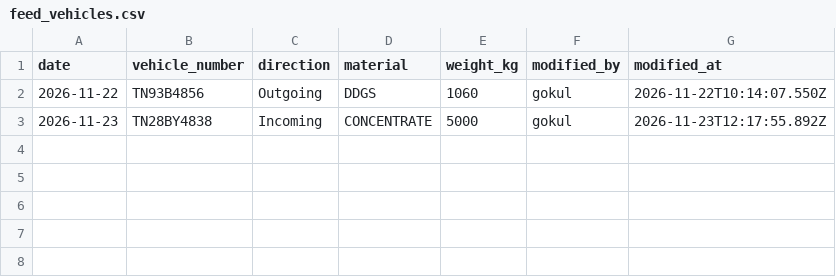
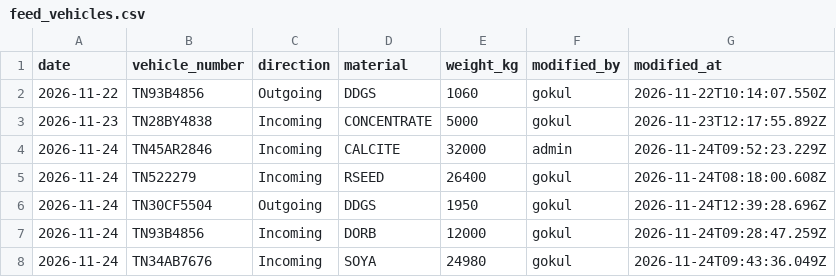
Before and after one commit to slmchandran/dailysvicdata, a CSV file: archive/2026-11/feed_vehicles.csv, drawn as a sheet.

Commit message:
archive 2026-11 feed_vehicles.csv [by admin]

```diff
--- a/archive/2026-11/feed_vehicles.csv
+++ b/archive/2026-11/feed_vehicles.csv
@@ -3 +3,6 @@ date,vehicle_number,direction,material,weight_kg,modified_by,modified_at
 2026-11-23,TN28BY4838,Incoming,CONCENTRATE,5000,gokul,2026-11-23T12:17:55.892Z
+2026-11-24,TN45AR2846,Incoming,CALCITE,32000,admin,2026-11-24T09:52:23.229Z
+2026-11-24,TN522279,Incoming,RSEED,26400,gokul,2026-11-24T08:18:00.608Z
+2026-11-24,TN30CF5504,Outgoing,DDGS,1950,gokul,2026-11-24T12:39:28.696Z
+2026-11-24,TN93B4856,Incoming,DORB,12000,gokul,2026-11-24T09:28:47.259Z
+2026-11-24,TN34AB7676,Incoming,SOYA,24980,gokul,2026-11-24T09:43:36.049Z
```
